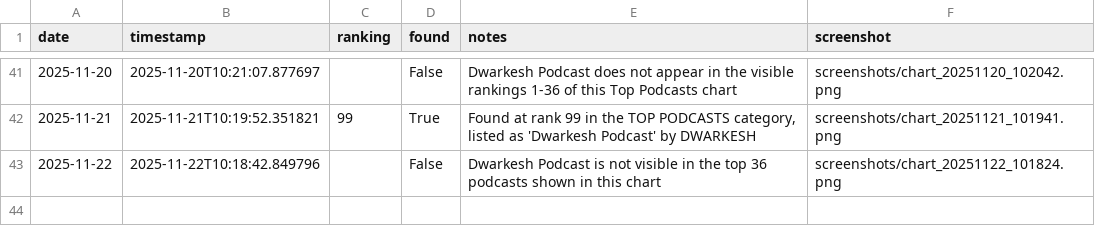
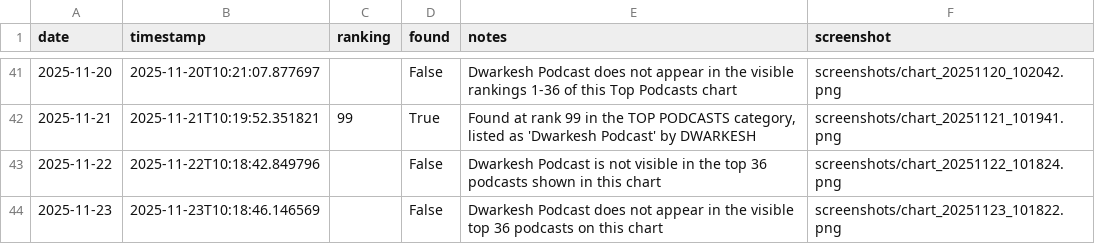
Before and after one commit to dwarkeshsp/spotify-chart-tracker, a CSV file: rankings.csv, drawn as a sheet; only a part is shown, gaps mark what is left out.

```diff
--- a/rankings.csv
+++ b/rankings.csv
@@ -43 +43,2 @@ date,timestamp,ranking,found,notes,screenshot
 2025-11-22,2025-11-22T10:18:42.849796,,False,Dwarkesh Podcast is not visible in the top 36 podcasts shown in this chart,screenshots/chart_20251122_101824.png
+2025-11-23,2025-11-23T10:18:46.146569,,False,Dwarkesh Podcast does not appear in the visible top 36 podcasts on this chart,screenshots/chart_20251123_101822.png
```
Also changed, not shown: 2 other files.
